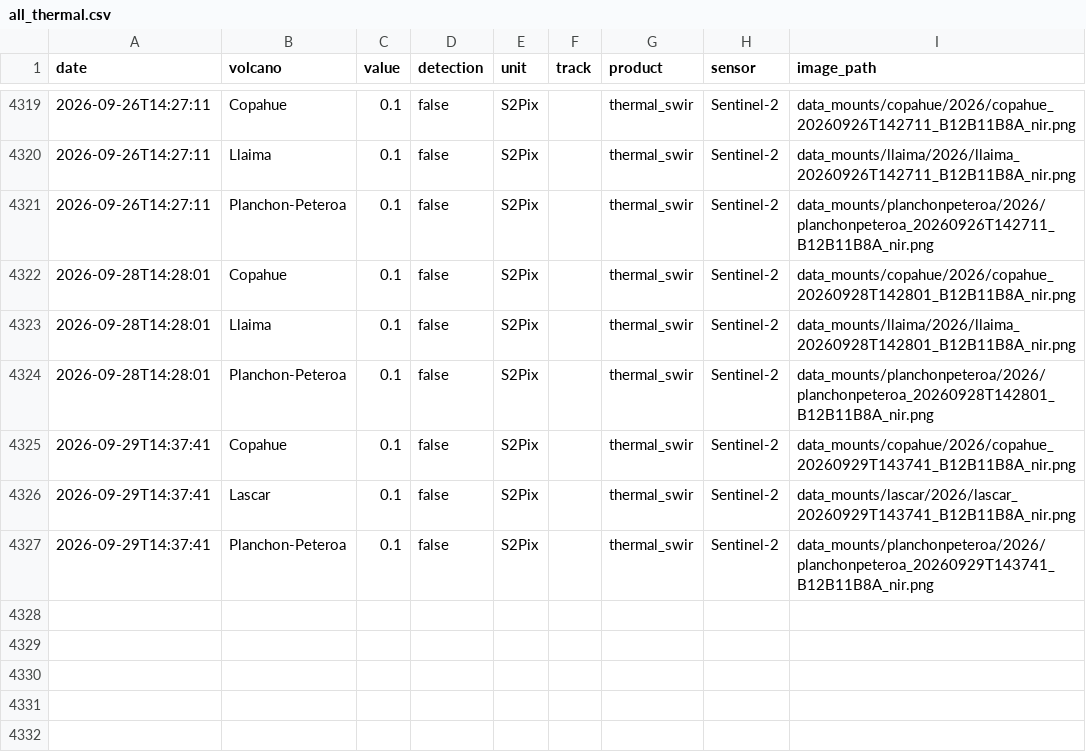
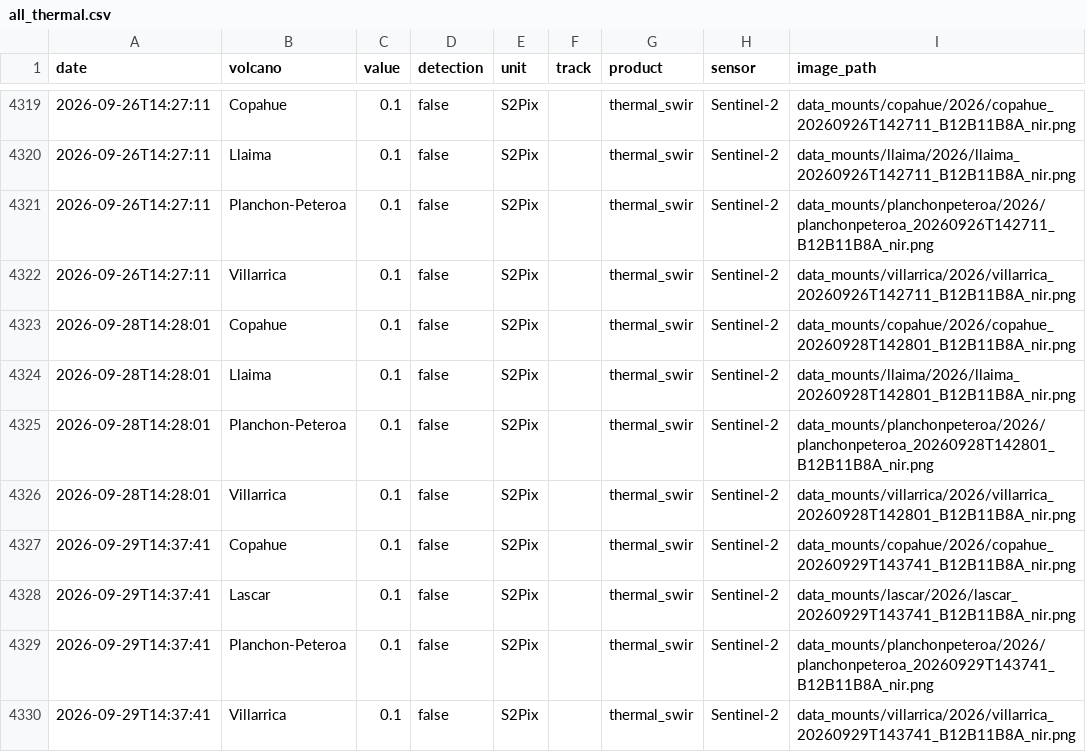
Before and after one commit to MendozaVolcanic/MOUNTS-Chile, a CSV file: csv/all_thermal.csv, drawn as a sheet; only a part is shown, gaps mark what is left out.

```diff
--- a/csv/all_thermal.csv
+++ b/csv/all_thermal.csv
@@ -4321,2 +4321,3 @@ date,volcano,value,detection,unit,track,product,sensor,image_path
 2026-09-26T14:27:11,Planchon-Peteroa,0.1,false,S2Pix,,thermal_swir,Sentinel-2,data_mounts/planchonpeteroa/2026/planchonpeteroa_20260926T142711_B12B11B8A_nir.png
+2026-09-26T14:27:11,Villarrica,0.1,false,S2Pix,,thermal_swir,Sentinel-2,data_mounts/villarrica/2026/villarrica_20260926T142711_B12B11B8A_nir.png
 2026-09-28T14:28:01,Copahue,0.1,false,S2Pix,,thermal_swir,Sentinel-2,data_mounts/copahue/2026/copahue_20260928T142801_B12B11B8A_nir.png
@@ -4324,2 +4325,3 @@ date,volcano,value,detection,unit,track,product,sensor,image_path
 2026-09-28T14:28:01,Planchon-Peteroa,0.1,false,S2Pix,,thermal_swir,Sentinel-2,data_mounts/planchonpeteroa/2026/planchonpeteroa_20260928T142801_B12B11B8A_nir.png
+2026-09-28T14:28:01,Villarrica,0.1,false,S2Pix,,thermal_swir,Sentinel-2,data_mounts/villarrica/2026/villarrica_20260928T142801_B12B11B8A_nir.png
 2026-09-29T14:37:41,Copahue,0.1,false,S2Pix,,thermal_swir,Sentinel-2,data_mounts/copahue/2026/copahue_20260929T143741_B12B11B8A_nir.png
@@ -4327 +4329,2 @@ date,volcano,value,detection,unit,track,product,sensor,image_path
 2026-09-29T14:37:41,Planchon-Peteroa,0.1,false,S2Pix,,thermal_swir,Sentinel-2,data_mounts/planchonpeteroa/2026/planchonpeteroa_20260929T143741_B12B11B8A_nir.png
+2026-09-29T14:37:41,Villarrica,0.1,false,S2Pix,,thermal_swir,Sentinel-2,data_mounts/villarrica/2026/villarrica_20260929T143741_B12B11B8A_nir.png
```
Also changed, not shown: csv/copahue_so2_mass.csv, csv/events.csv, 36 other files.
